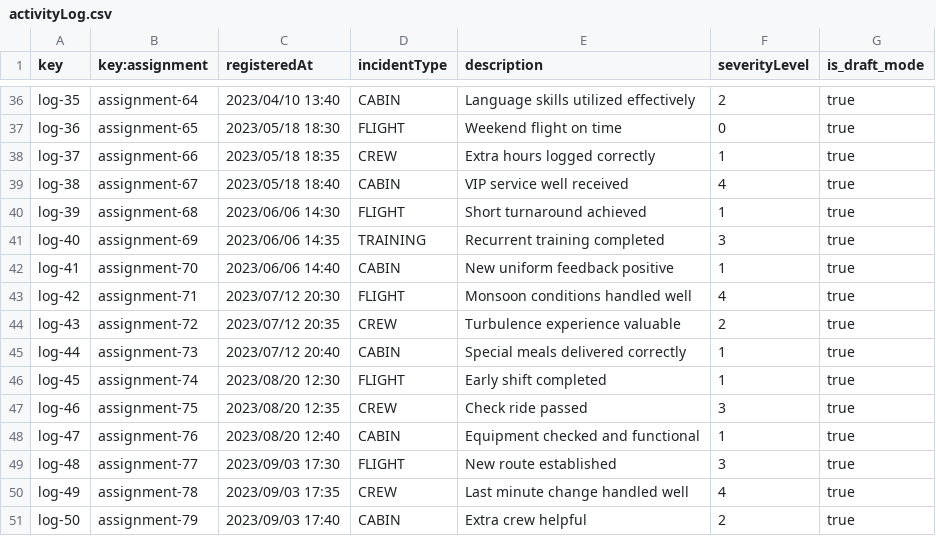
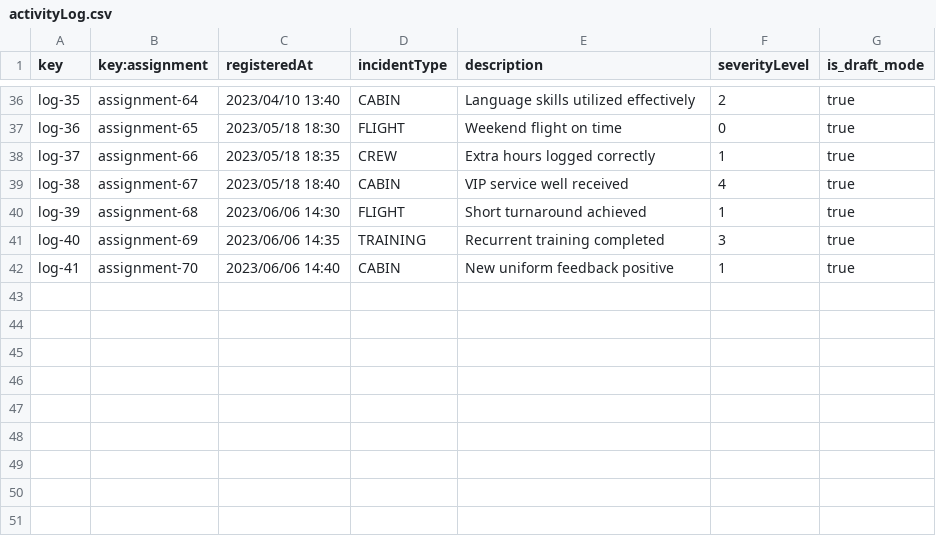
Before and after one commit to javpalgon/Acme-ANS-C2, a CSV file: src/main/resources/WEB-INF/data/sample/activityLog.csv, drawn as a sheet; only a part is shown, gaps mark what is left out.

```diff
--- a/src/main/resources/WEB-INF/data/sample/activityLog.csv
+++ b/src/main/resources/WEB-INF/data/sample/activityLog.csv
@@ -42,10 +42 @@ log-40,assignment-69,2023/06/06 14:35,TRAINING,"Recurrent training completed",3,
 log-41,assignment-70,2023/06/06 14:40,CABIN,"New uniform feedback positive",1,true
-log-42,assignment-71,2023/07/12 20:30,FLIGHT,"Monsoon conditions handled well",4,true
-log-43,assignment-72,2023/07/12 20:35,CREW,"Turbulence experience valuable",2,true
-log-44,assignment-73,2023/07/12 20:40,CABIN,"Special meals delivered correctly",1,true
-log-45,assignment-74,2023/08/20 12:30,FLIGHT,"Early shift completed",1,true
-log-46,assignment-75,2023/08/20 12:35,CREW,"Check ride passed",3,true
-log-47,assignment-76,2023/08/20 12:40,CABIN,"Equipment checked and functional",1,true
-log-48,assignment-77,2023/09/03 17:30,FLIGHT,"New route established",3,true
-log-49,assignment-78,2023/09/03 17:35,CREW,"Last minute change handled well",4,true
-log-50,assignment-79,2023/09/03 17:40,CABIN,"Extra crew helpful",2,true
```
Also changed, not shown: src/main/resources/WEB-INF/data/sample/assignment.csv, src/main/resources/WEB-INF/data/sample/leg.csv.
